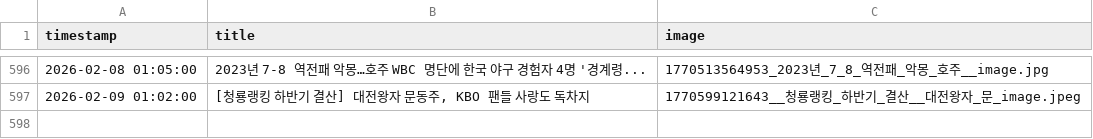
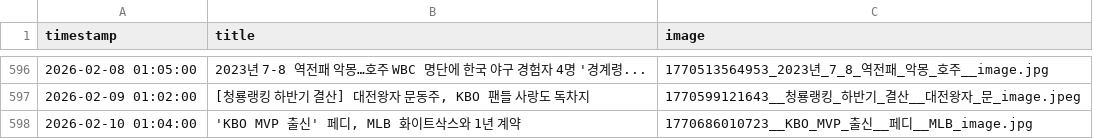
Before and after one commit to thousandyehyang-archive/kbo-news-crawl, a CSV file: baseball_news.csv, drawn as a sheet; only a part is shown, gaps mark what is left out; the diff names each change by its address in the sheet, - before the commit and + after, or states it on an @@ line.

```diff
--- a/baseball_news.csv
+++ b/baseball_news.csv
+row 598: 2026-02-10 01:04:00 | 'KBO MVP 출신' 페디, MLB 화이트삭스와 1년 계약 | 1770686010723__KBO_MVP_출신__페디__MLB_image.jpg
```
Also changed, not shown: 3 other files.
